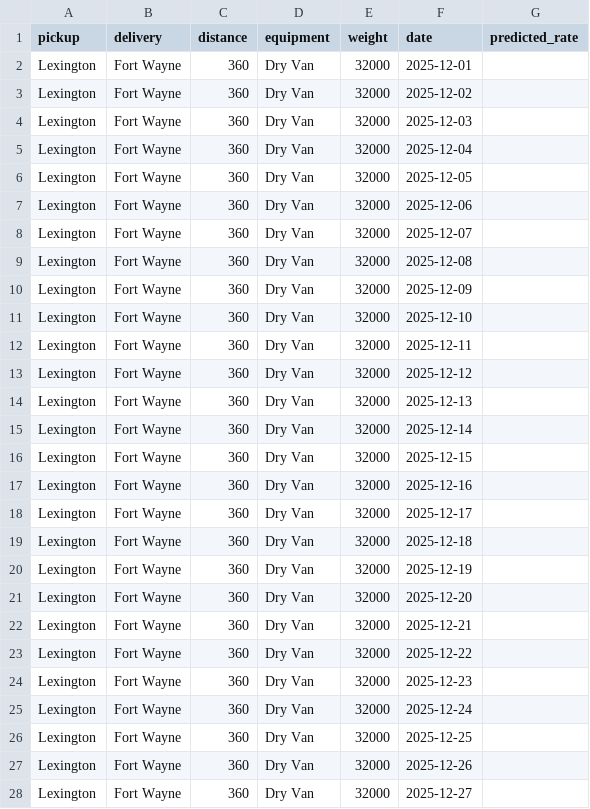
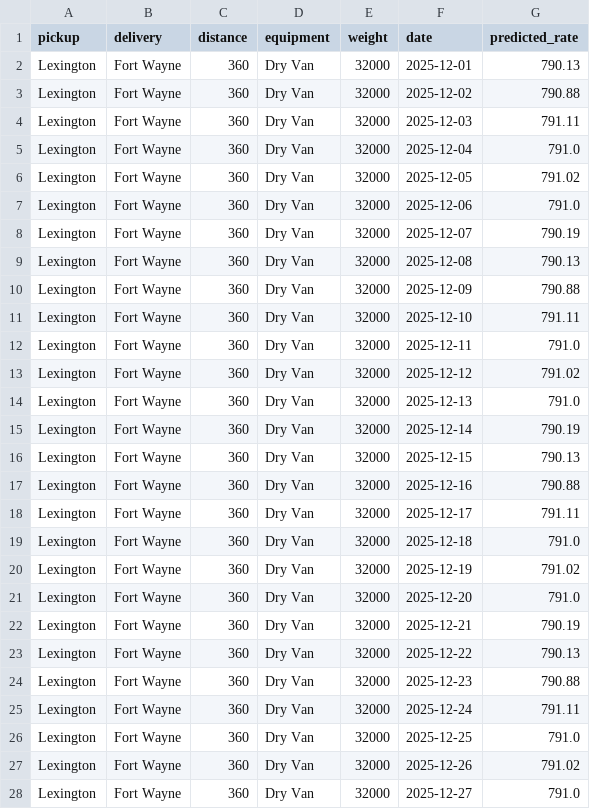
Before and after one commit to talha110tariq/spotter_task, a CSV file: data/december_chart_inputs.csv, drawn as a sheet; only a part is shown; the diff covers the shown part only.

Commit message:
write prediction files and run the scorer
- validation_predictions.csv: 12,000 rows, load_id,predicted_rate
- data/december_chart_inputs.csv: filled the predicted_rate column
- scorer_results/candidate_december.png: produced by score.py

For the fixed December route I filled in Lexington KY and Fort Wayne IN lat/lon by hand and used the training median for quote_signal. market_index is left as NaN and gets the same median-fill as training.

Scorer passes.

```diff
--- a/data/december_chart_inputs.csv
+++ b/data/december_chart_inputs.csv
@@ -1,28 +1,28 @@
 pickup,delivery,distance,equipment,weight,date,predicted_rate
-Lexington,Fort Wayne,360,Dry Van,32000,2025-12-01,
-Lexington,Fort Wayne,360,Dry Van,32000,2025-12-02,
-Lexington,Fort Wayne,360,Dry Van,32000,2025-12-03,
-Lexington,Fort Wayne,360,Dry Van,32000,2025-12-04,
-Lexington,Fort Wayne,360,Dry Van,32000,2025-12-05,
-Lexington,Fort Wayne,360,Dry Van,32000,2025-12-06,
-Lexington,Fort Wayne,360,Dry Van,32000,2025-12-07,
-Lexington,Fort Wayne,360,Dry Van,32000,2025-12-08,
-Lexington,Fort Wayne,360,Dry Van,32000,2025-12-09,
-Lexington,Fort Wayne,360,Dry Van,32000,2025-12-10,
-Lexington,Fort Wayne,360,Dry Van,32000,2025-12-11,
-Lexington,Fort Wayne,360,Dry Van,32000,2025-12-12,
-Lexington,Fort Wayne,360,Dry Van,32000,2025-12-13,
-Lexington,Fort Wayne,360,Dry Van,32000,2025-12-14,
-Lexington,Fort Wayne,360,Dry Van,32000,2025-12-15,
-Lexington,Fort Wayne,360,Dry Van,32000,2025-12-16,
-Lexington,Fort Wayne,360,Dry Van,32000,2025-12-17,
-Lexington,Fort Wayne,360,Dry Van,32000,2025-12-18,
-Lexington,Fort Wayne,360,Dry Van,32000,2025-12-19,
-Lexington,Fort Wayne,360,Dry Van,32000,2025-12-20,
-Lexington,Fort Wayne,360,Dry Van,32000,2025-12-21,
-Lexington,Fort Wayne,360,Dry Van,32000,2025-12-22,
-Lexington,Fort Wayne,360,Dry Van,32000,2025-12-23,
-Lexington,Fort Wayne,360,Dry Van,32000,2025-12-24,
-Lexington,Fort Wayne,360,Dry Van,32000,2025-12-25,
-Lexington,Fort Wayne,360,Dry Van,32000,2025-12-26,
-Lexington,Fort Wayne,360,Dry Van,32000,2025-12-27,
+Lexington,Fort Wayne,360,Dry Van,32000,2025-12-01,790.13
+Lexington,Fort Wayne,360,Dry Van,32000,2025-12-02,790.88
+Lexington,Fort Wayne,360,Dry Van,32000,2025-12-03,791.11
+Lexington,Fort Wayne,360,Dry Van,32000,2025-12-04,791.0
+Lexington,Fort Wayne,360,Dry Van,32000,2025-12-05,791.02
+Lexington,Fort Wayne,360,Dry Van,32000,2025-12-06,791.0
+Lexington,Fort Wayne,360,Dry Van,32000,2025-12-07,790.19
+Lexington,Fort Wayne,360,Dry Van,32000,2025-12-08,790.13
+Lexington,Fort Wayne,360,Dry Van,32000,2025-12-09,790.88
+Lexington,Fort Wayne,360,Dry Van,32000,2025-12-10,791.11
+Lexington,Fort Wayne,360,Dry Van,32000,2025-12-11,791.0
+Lexington,Fort Wayne,360,Dry Van,32000,2025-12-12,791.02
+Lexington,Fort Wayne,360,Dry Van,32000,2025-12-13,791.0
+Lexington,Fort Wayne,360,Dry Van,32000,2025-12-14,790.19
+Lexington,Fort Wayne,360,Dry Van,32000,2025-12-15,790.13
+Lexington,Fort Wayne,360,Dry Van,32000,2025-12-16,790.88
+Lexington,Fort Wayne,360,Dry Van,32000,2025-12-17,791.11
+Lexington,Fort Wayne,360,Dry Van,32000,2025-12-18,791.0
+Lexington,Fort Wayne,360,Dry Van,32000,2025-12-19,791.02
+Lexington,Fort Wayne,360,Dry Van,32000,2025-12-20,791.0
+Lexington,Fort Wayne,360,Dry Van,32000,2025-12-21,790.19
+Lexington,Fort Wayne,360,Dry Van,32000,2025-12-22,790.13
+Lexington,Fort Wayne,360,Dry Van,32000,2025-12-23,790.88
+Lexington,Fort Wayne,360,Dry Van,32000,2025-12-24,791.11
+Lexington,Fort Wayne,360,Dry Van,32000,2025-12-25,791.0
+Lexington,Fort Wayne,360,Dry Van,32000,2025-12-26,791.02
+Lexington,Fort Wayne,360,Dry Van,32000,2025-12-27,791.0
```
Also changed, not shown: 4 edited cells elsewhere in this file, 3 other files.
